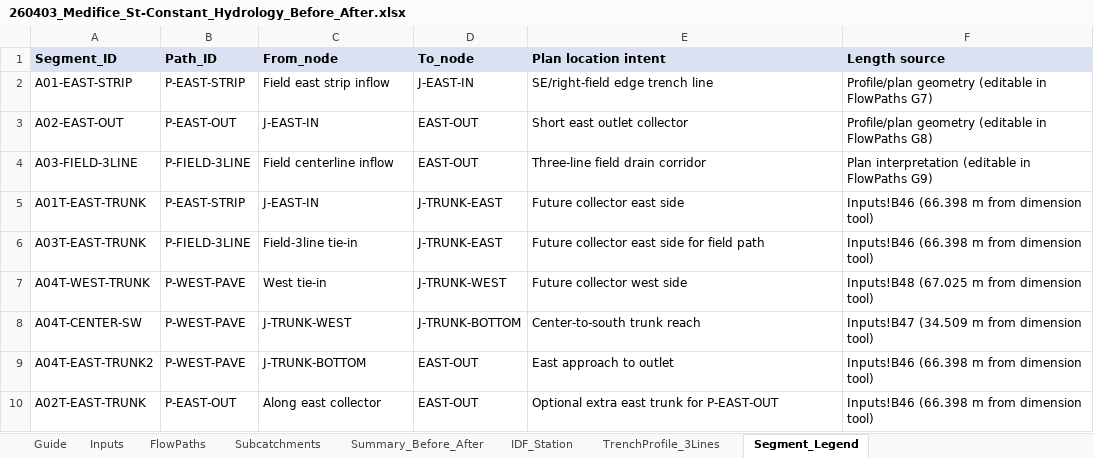
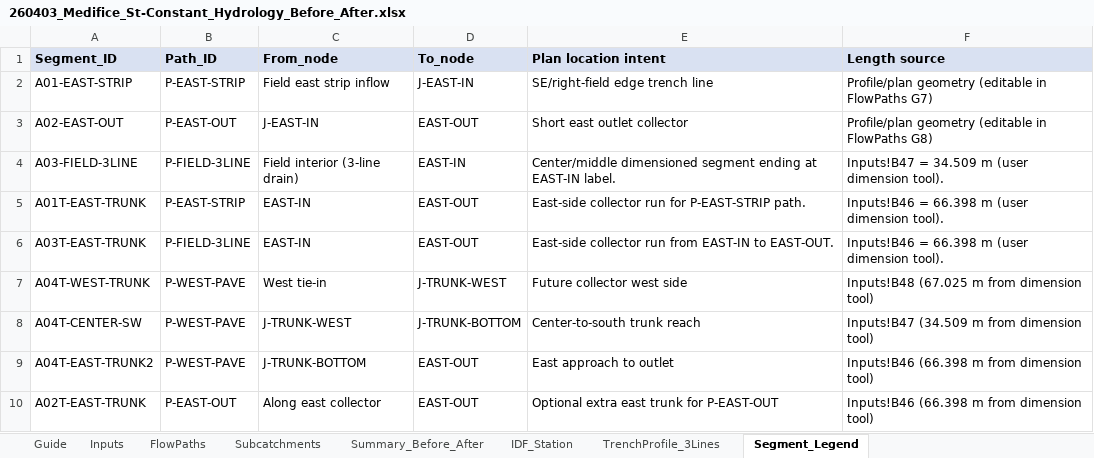
Before and after one commit to acon560-prog/idf-web-app, an Excel workbook: engineering/drainage-design/260403_Medifice_St-Constant_Hydrology_Before_After.xlsx, sheet Segment_Legend, drawn as a sheet; values as stored, in another font and other column widths than the file's, no borders; the diff names each change by its address in the sheet, - before the commit and + after, or states it on an @@ line.

Commit message:
Sync St-Constant workbook from cursor branch

```diff
--- a/engineering/drainage-design/260403_Medifice_St-Constant_Hydrology_Before_After.xlsx (sheet Segment_Legend)
+++ b/engineering/drainage-design/260403_Medifice_St-Constant_Hydrology_Before_After.xlsx (sheet Segment_Legend)
-C4 (From_node): Field centerline inflow
+C4 (From_node): Field interior (3-line drain)
-D4 (To_node): EAST-OUT
+D4 (To_node): EAST-IN
-E4 (Plan location intent): Three-line field drain corridor
+E4 (Plan location intent): Center/middle dimensioned segment ending at EAST-IN label.
-F4 (Length source): Plan interpretation (editable in FlowPaths G9)
+F4 (Length source): Inputs!B47 = 34.509 m (user dimension tool).
-C5 (From_node): J-EAST-IN
+C5 (From_node): EAST-IN
-D5:D6 (To_node): J-TRUNK-EAST
+D5:D6 (To_node): EAST-OUT
-E5 (Plan location intent): Future collector east side
+E5 (Plan location intent): East-side collector run for P-EAST-STRIP path.
-F5:F6 (Length source): Inputs!B46 (66.398 m from dimension tool)
+F5:F6 (Length source): Inputs!B46 = 66.398 m (user dimension tool).
-C6 (From_node): Field-3line tie-in
+C6 (From_node): EAST-IN
-E6 (Plan location intent): Future collector east side for field path
+E6 (Plan location intent): East-side collector run from EAST-IN to EAST-OUT.
```
Also changed, not shown: sheet FlowPaths, sheet Guide.
